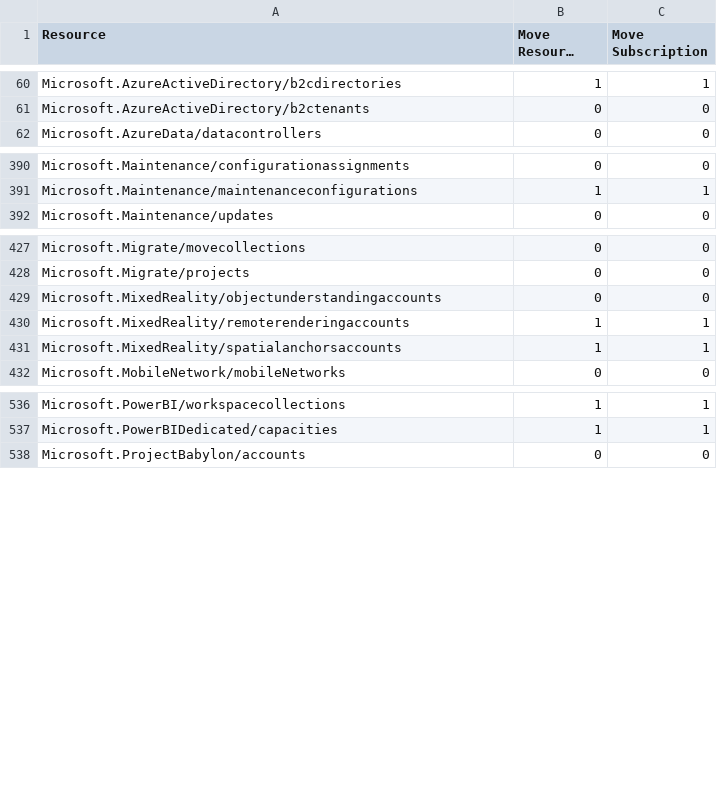
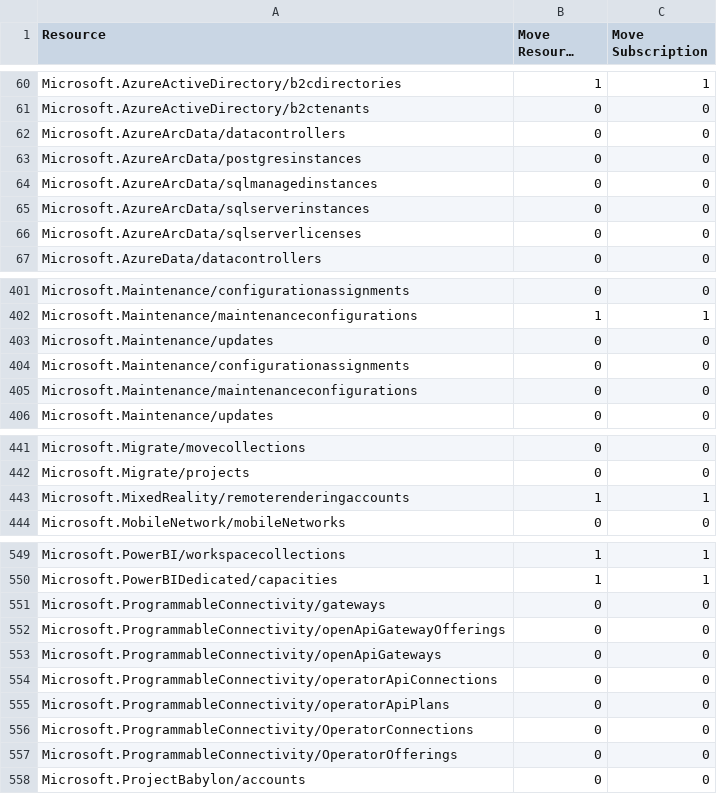
Before and after one commit to tfitzmac/resource-capabilities, a CSV file: move-support-resources.csv, drawn as a sheet; only a part is shown, gaps mark what is left out; long unchanged cells end in …; removed rows and columns are numbered as before the commit, all else as after; the diff covers the shown part only; the diff names each change by its address in the sheet, - before the commit and + after, or states it on an @@ line.

```diff
--- a/move-support-resources.csv
+++ b/move-support-resources.csv
+row 62: Microsoft.AzureArcData/datacontrollers | 0 | 0
+row 63: Microsoft.AzureArcData/postgresinstances | 0 | 0
+row 64: Microsoft.AzureArcData/sqlmanagedinstances | 0 | 0
+row 65: Microsoft.AzureArcData/sqlserverinstances | 0 | 0
+row 66: Microsoft.AzureArcData/sqlserverlicenses | 0 | 0
+row 403: Microsoft.Maintenance/updates | 0 | 0
+row 404: Microsoft.Maintenance/configurationassignments | 0 | 0
+row 405: Microsoft.Maintenance/maintenanceconfigurations | 0 | 0
-row 429: Microsoft.MixedReality/objectunderstandingaccounts | 0 | 0
-row 431: Microsoft.MixedReality/spatialanchorsaccounts | 1 | 1
+row 551: Microsoft.ProgrammableConnectivity/gateways | 0 | 0
+row 552: Microsoft.ProgrammableConnectivity/openApiGatewayOfferings | 0 | 0
+row 553: Microsoft.ProgrammableConnectivity/openApiGateways | 0 | 0
+row 554: Microsoft.ProgrammableConnectivity/operatorApiConnections | 0 | 0
+row 555: Microsoft.ProgrammableConnectivity/operatorApiPlans | 0 | 0
+row 556: Microsoft.ProgrammableConnectivity/OperatorConnections | 0 | 0
+row 557: Microsoft.ProgrammableConnectivity/OperatorOfferings | 0 | 0
```
Also changed, not shown: 7 added rows and 15 edited cells elsewhere in this file, move-support-resources-with-regions.csv.
